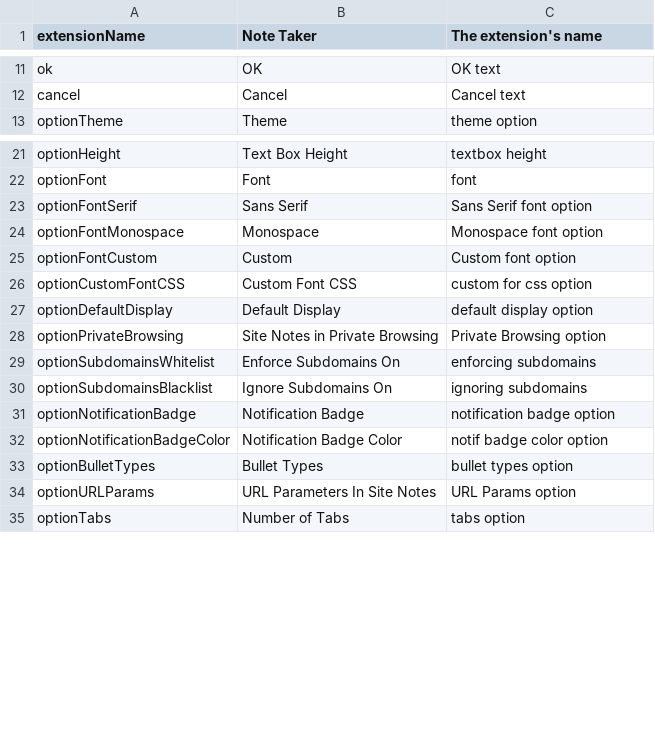
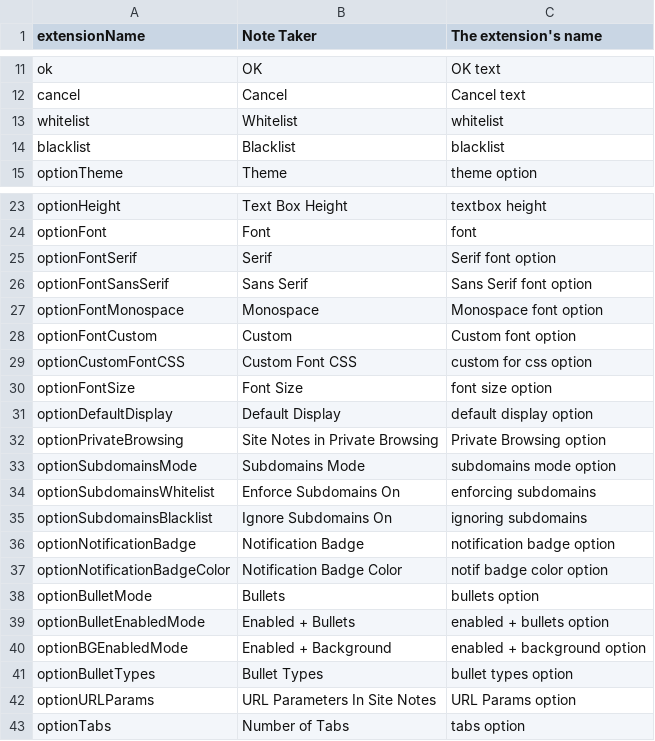
Before and after one commit to Rayquaza01/note-taker, a CSV file: extension/_locales/en-US/messages.csv, drawn as a sheet; only a part is shown, gaps mark what is left out.

Commit message:
Include i18n strings in options page

```diff
--- a/extension/_locales/en-US/messages.csv
+++ b/extension/_locales/en-US/messages.csv
@@ -12,2 +12,4 @@ ok,OK,OK text
 cancel,Cancel,Cancel text
+whitelist,Whitelist,whitelist
+blacklist,Blacklist,blacklist
 optionTheme,Theme,theme option
@@ -22,3 +24,4 @@ optionHeight,Text Box Height,textbox height
 optionFont,Font,font
-optionFontSerif,Sans Serif,Sans Serif font option
+optionFontSerif,Serif,Serif font option
+optionFontSansSerif,Sans Serif,Sans Serif font option
 optionFontMonospace,Monospace,Monospace font option
@@ -26,4 +29,6 @@ optionFontCustom,Custom,Custom font option
 optionCustomFontCSS,Custom Font CSS,custom for css option
+optionFontSize,Font Size,font size option
 optionDefaultDisplay,Default Display,default display option
 optionPrivateBrowsing,Site Notes in Private Browsing,Private Browsing option
+optionSubdomainsMode,Subdomains Mode,subdomains mode option
 optionSubdomainsWhitelist,Enforce Subdomains On,enforcing subdomains
@@ -32,2 +37,5 @@ optionNotificationBadge,Notification Badge,notification badge option
 optionNotificationBadgeColor,Notification Badge Color,notif badge color option
+optionBulletMode,Bullets,bullets option
+optionBulletEnabledMode,Enabled + Bullets,enabled + bullets option
+optionBGEnabledMode,Enabled + Background,enabled + background option
 optionBulletTypes,Bullet Types,bullet types option
```
Also changed, not shown: 1 other file.
